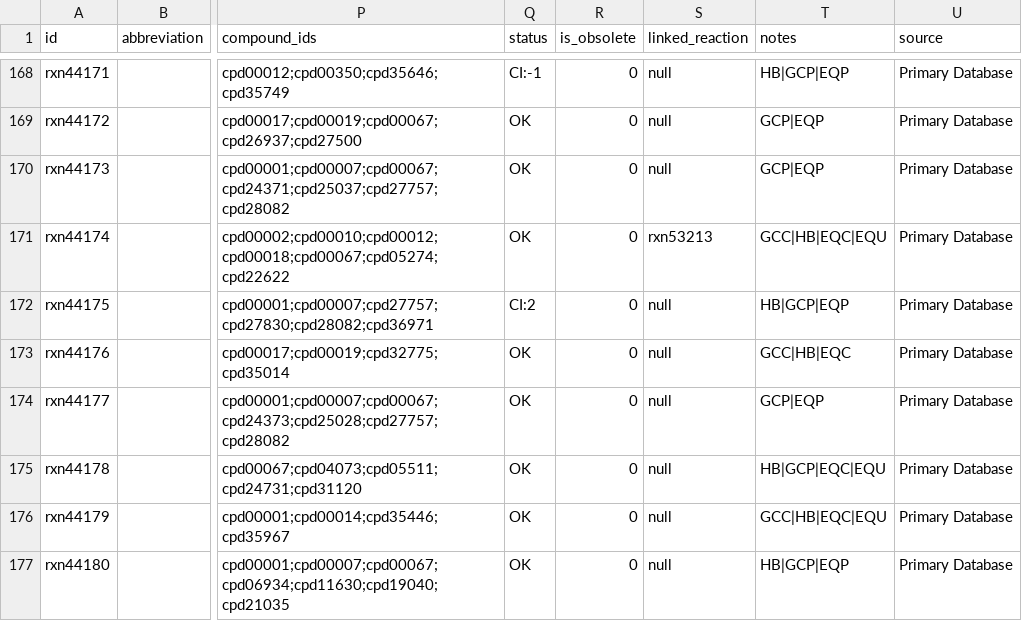
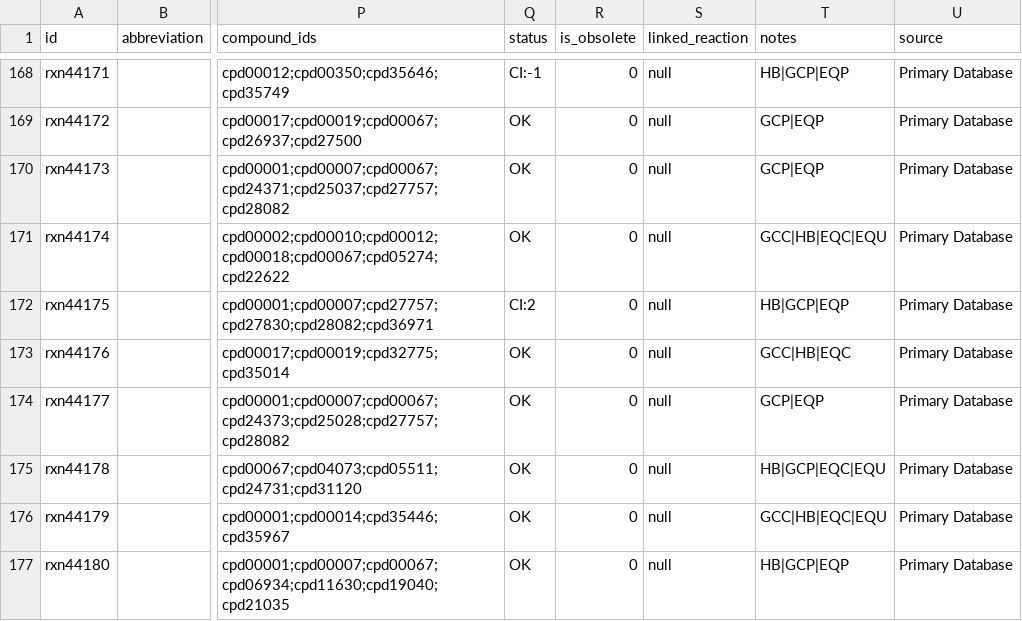
Before and after one commit to ModelSEED/ModelSEEDDatabase, a TSV file: Biochemistry/reaction_44.tsv, drawn as a sheet; only a part is shown, gaps mark what is left out; the diff names each change by its address in the sheet, - before the commit and + after, or states it on an @@ line.

```diff
--- a/Biochemistry/reaction_44.tsv
+++ b/Biochemistry/reaction_44.tsv
-S171 (linked_reaction): rxn53213
+S171 (linked_reaction): null
```
Also changed, not shown: Biochemistry/compound_38.tsv, Biochemistry/reaction_53.tsv, 11 other files.
